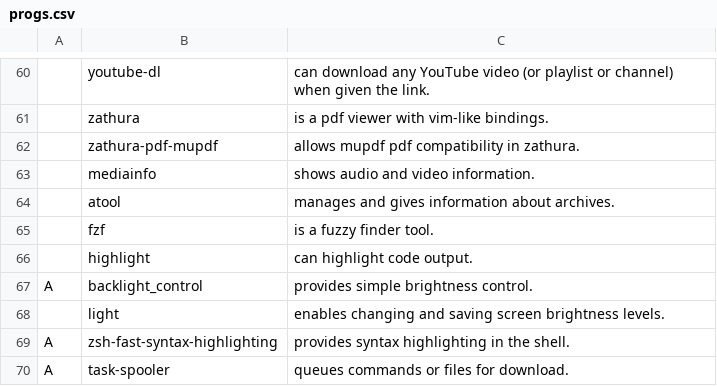
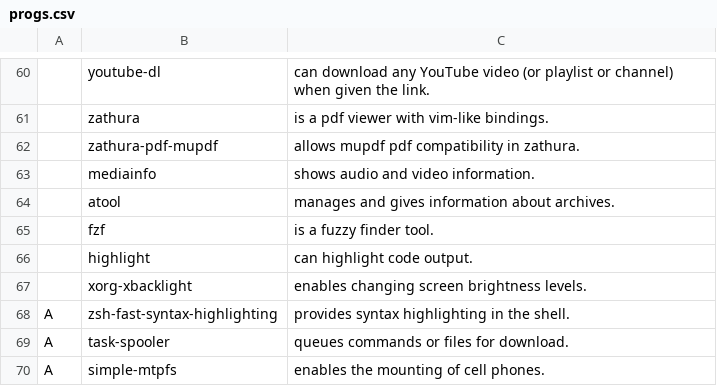
Before and after one commit to thatguynoe/NARBS, a CSV file: progs.csv, drawn as a sheet; only a part is shown, gaps mark what is left out; the shorter side is filled out with more unchanged rows; removed rows and columns are numbered as before the commit, all else as after; the diff names each change by its address in the sheet, - before the commit and + after, or states it on an @@ line.

Commit message:
Replace light and backlight_control with xbacklight

```diff
--- a/progs.csv
+++ b/progs.csv
-row 67: A | backlight_control | provides simple brightness control.
-row 68:  | light | enables changing and saving screen brightness levels.
+row 67:  | xorg-xbacklight | enables changing screen brightness levels.
```
